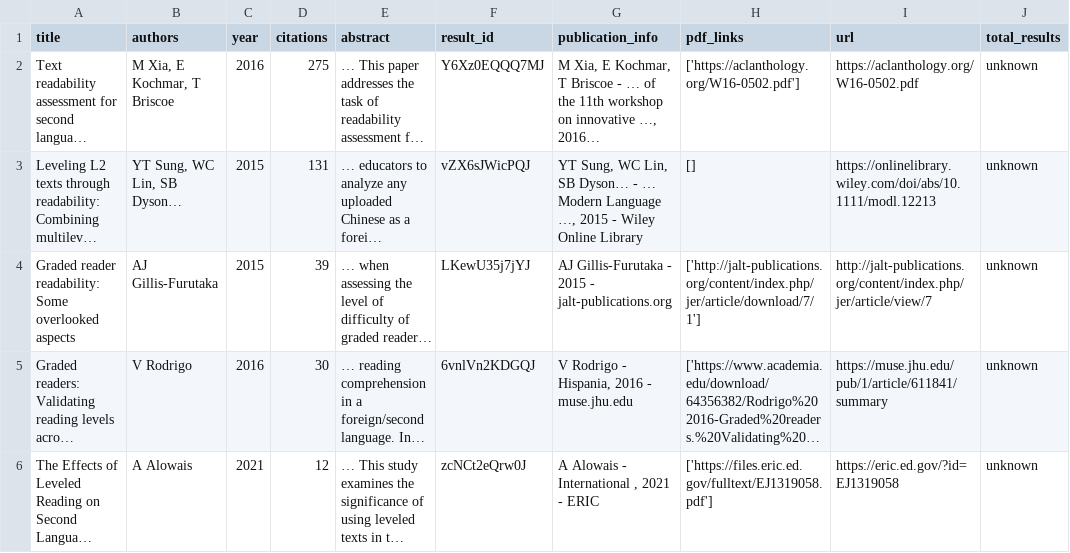
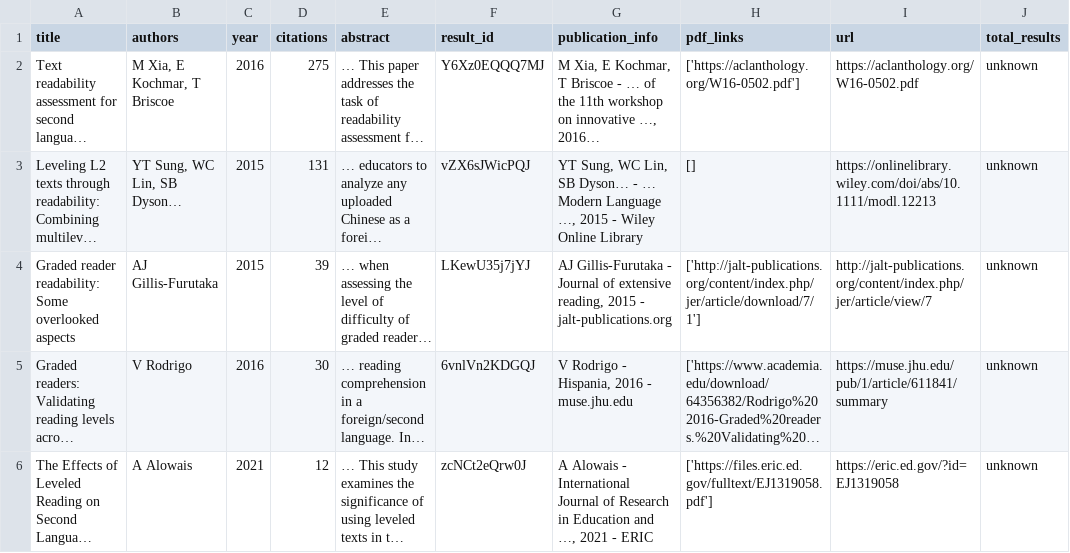
Before and after one commit to yudonald999-sys/cc-eval, a CSV file: report/lit/text_leveling.csv, drawn as a sheet; only a part is shown; long unchanged cells end in …; the diff names each change by its address in the sheet, - before the commit and + after, or states it on an @@ line.

```diff
--- a/report/lit/text_leveling.csv
+++ b/report/lit/text_leveling.csv
-G4 (publication_info): …Gillis-Furutaka - 2015 -…
+G4 (publication_info): …Gillis-Furutaka - Journal of extensive reading, 2015 -…
-G6 (publication_info): …- International , 2021 -…
+G6 (publication_info): …- International Journal of Research in Education and …, 2021 -…
```
Also changed, not shown: report/lit/aes_validity.csv, report/lit/chinese_readability.csv, 10 other files.
